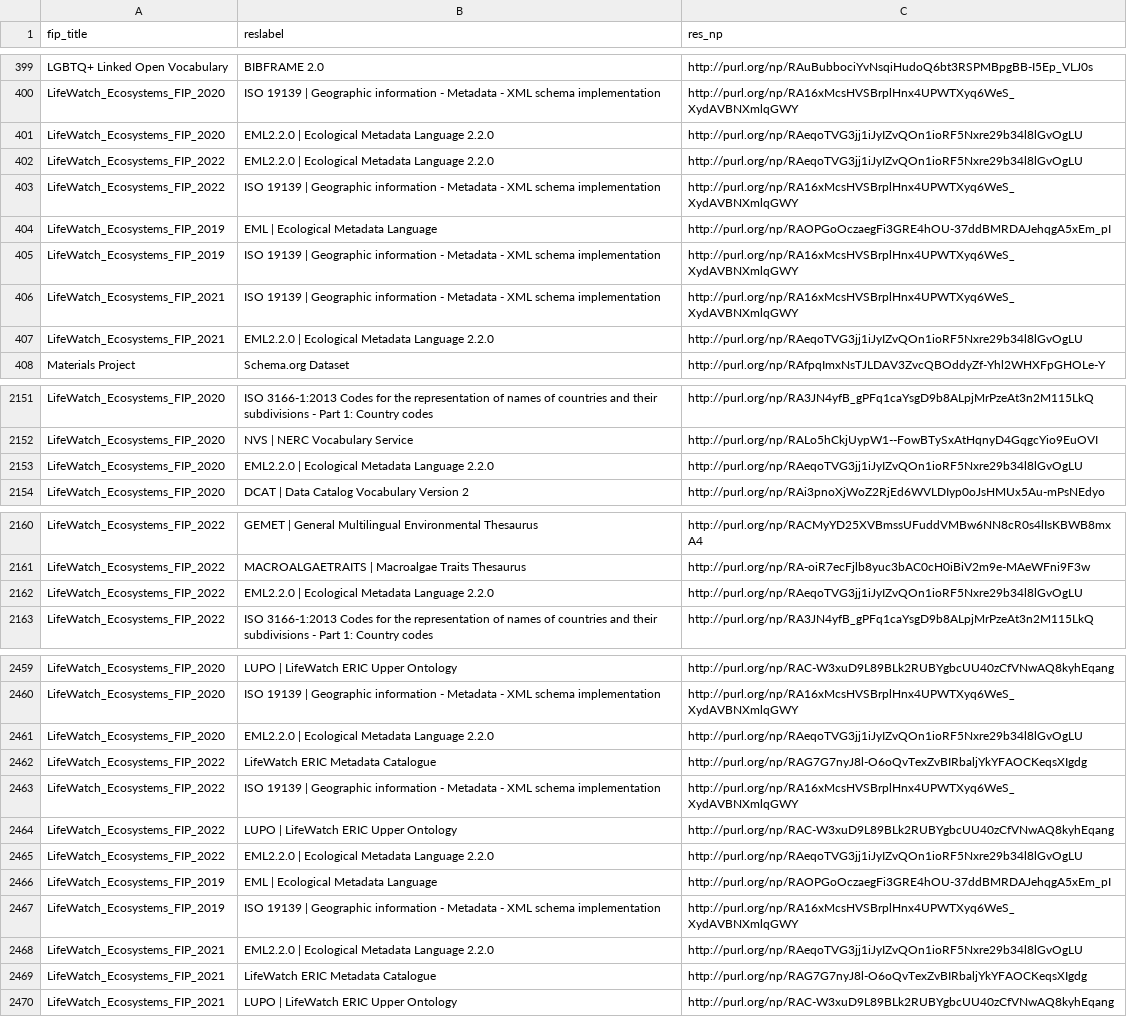
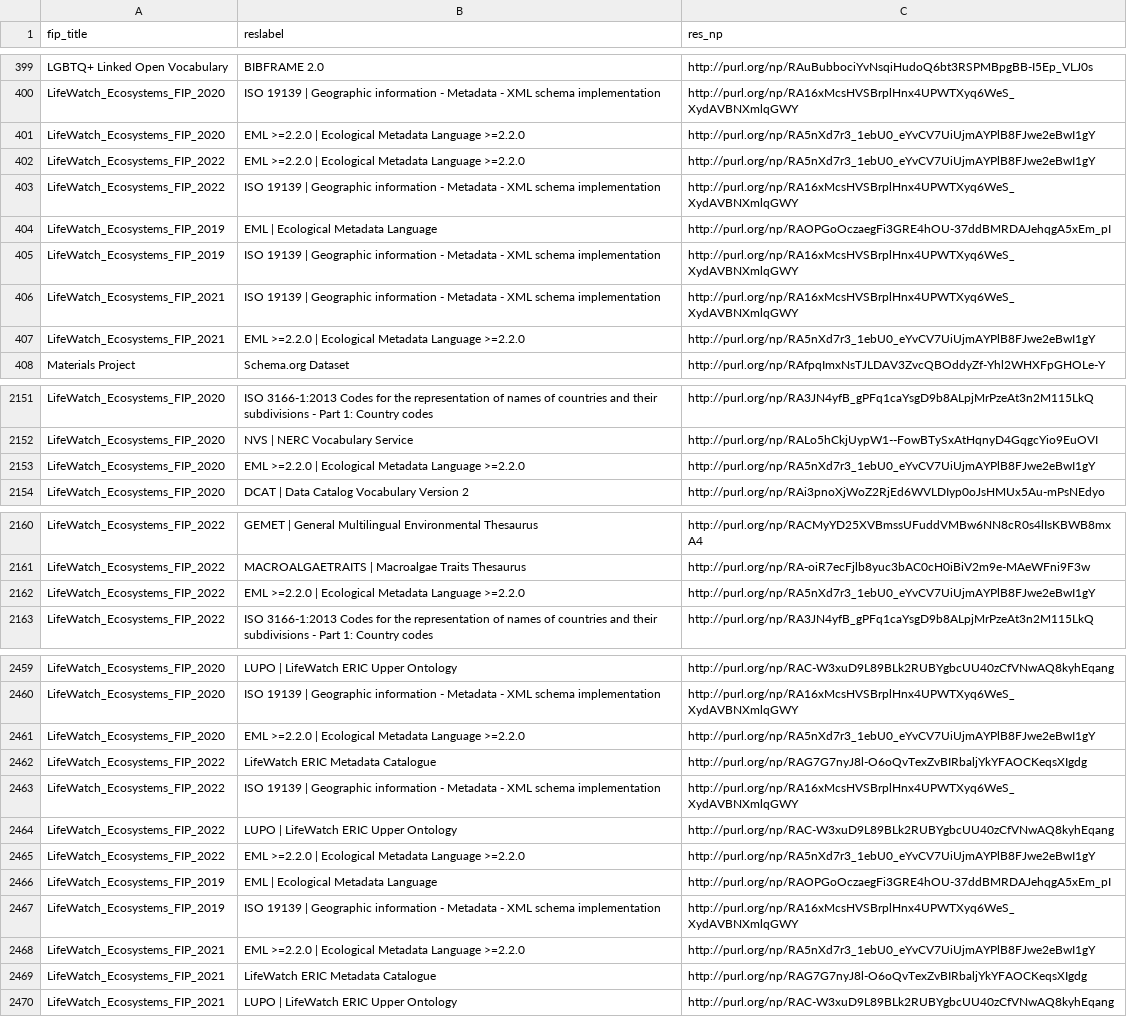
Before and after one commit to peta-pico/dsw-nanopub-api, a CSV file: tables/new_matrix_reduced.csv, drawn as a sheet; only a part is shown, gaps mark what is left out; the diff covers the shown part only.

```diff
--- a/tables/new_matrix_reduced.csv
+++ b/tables/new_matrix_reduced.csv
@@ -400,4 +400,4 @@ LGBTQ+ Linked Open Vocabulary,BIBFRAME 2.0,http://purl.org/np/RAuBubbociYvNsqiHu
 LifeWatch_Ecosystems_FIP_2020,ISO 19139 | Geographic information - Metadata - XML schema implementation,http://purl.org/np/RA16xMcsHVSBrplHnx4UPWTXyq6WeS_XydAVBNXmlqGWY
-LifeWatch_Ecosystems_FIP_2020,EML2.2.0 | Ecological Metadata Language 2.2.0,http://purl.org/np/RAeqoTVG3jj1iJyIZvQOn1ioRF5Nxre29b34l8lGvOgLU
-LifeWatch_Ecosystems_FIP_2022,EML2.2.0 | Ecological Metadata Language 2.2.0,http://purl.org/np/RAeqoTVG3jj1iJyIZvQOn1ioRF5Nxre29b34l8lGvOgLU
+LifeWatch_Ecosystems_FIP_2020,EML >=2.2.0 | Ecological Metadata Language >=2.2.0,http://purl.org/np/RA5nXd7r3_1ebU0_eYvCV7UiUjmAYPlB8FJwe2eBwI1gY
+LifeWatch_Ecosystems_FIP_2022,EML >=2.2.0 | Ecological Metadata Language >=2.2.0,http://purl.org/np/RA5nXd7r3_1ebU0_eYvCV7UiUjmAYPlB8FJwe2eBwI1gY
 LifeWatch_Ecosystems_FIP_2022,ISO 19139 | Geographic information - Metadata - XML schema implementation,http://purl.org/np/RA16xMcsHVSBrplHnx4UPWTXyq6WeS_XydAVBNXmlqGWY
@@ -406,3 +406,3 @@ LifeWatch_Ecosystems_FIP_2019,ISO 19139 | Geographic information - Metadata - XM
 LifeWatch_Ecosystems_FIP_2021,ISO 19139 | Geographic information - Metadata - XML schema implementation,http://purl.org/np/RA16xMcsHVSBrplHnx4UPWTXyq6WeS_XydAVBNXmlqGWY
-LifeWatch_Ecosystems_FIP_2021,EML2.2.0 | Ecological Metadata Language 2.2.0,http://purl.org/np/RAeqoTVG3jj1iJyIZvQOn1ioRF5Nxre29b34l8lGvOgLU
+LifeWatch_Ecosystems_FIP_2021,EML >=2.2.0 | Ecological Metadata Language >=2.2.0,http://purl.org/np/RA5nXd7r3_1ebU0_eYvCV7UiUjmAYPlB8FJwe2eBwI1gY
 Materials Project,Schema.org Dataset,http://purl.org/np/RAfpqImxNsTJLDAV3ZvcQBOddyZf-Yhl2WHXFpGHOLe-Y
@@ -2152,3 +2152,3 @@ LifeWatch_Ecosystems_FIP_2020,ISO 3166-1:2013 Codes for the representation of na
 LifeWatch_Ecosystems_FIP_2020,NVS | NERC Vocabulary Service,http://purl.org/np/RALo5hCkjUypW1--FowBTySxAtHqnyD4GqgcYio9EuOVI
-LifeWatch_Ecosystems_FIP_2020,EML2.2.0 | Ecological Metadata Language 2.2.0,http://purl.org/np/RAeqoTVG3jj1iJyIZvQOn1ioRF5Nxre29b34l8lGvOgLU
+LifeWatch_Ecosystems_FIP_2020,EML >=2.2.0 | Ecological Metadata Language >=2.2.0,http://purl.org/np/RA5nXd7r3_1ebU0_eYvCV7UiUjmAYPlB8FJwe2eBwI1gY
 LifeWatch_Ecosystems_FIP_2020,DCAT | Data Catalog Vocabulary Version 2,http://purl.org/np/RAi3pnoXjWoZ2RjEd6WVLDIyp0oJsHMUx5Au-mPsNEdyo
@@ -2161,3 +2161,3 @@ LifeWatch_Ecosystems_FIP_2022,GEMET | General Multilingual Environmental Thesaur
 LifeWatch_Ecosystems_FIP_2022,MACROALGAETRAITS | Macroalgae Traits Thesaurus,http://purl.org/np/RA-oiR7ecFjlb8yuc3bAC0cH0iBiV2m9e-MAeWFni9F3w
-LifeWatch_Ecosystems_FIP_2022,EML2.2.0 | Ecological Metadata Language 2.2.0,http://purl.org/np/RAeqoTVG3jj1iJyIZvQOn1ioRF5Nxre29b34l8lGvOgLU
+LifeWatch_Ecosystems_FIP_2022,EML >=2.2.0 | Ecological Metadata Language >=2.2.0,http://purl.org/np/RA5nXd7r3_1ebU0_eYvCV7UiUjmAYPlB8FJwe2eBwI1gY
 LifeWatch_Ecosystems_FIP_2022,ISO 3166-1:2013 Codes for the representation of names of countries and their subdivisions - Part 1: Country codes,http://purl.org/np/RA3JN4yfB_gPFq1caYsgD9b8ALpjMrPzeAt3n2M115LkQ
@@ -2460,3 +2460,3 @@ LifeWatch_Ecosystems_FIP_2020,LUPO | LifeWatch ERIC Upper Ontology,http://purl.o
 LifeWatch_Ecosystems_FIP_2020,ISO 19139 | Geographic information - Metadata - XML schema implementation,http://purl.org/np/RA16xMcsHVSBrplHnx4UPWTXyq6WeS_XydAVBNXmlqGWY
-LifeWatch_Ecosystems_FIP_2020,EML2.2.0 | Ecological Metadata Language 2.2.0,http://purl.org/np/RAeqoTVG3jj1iJyIZvQOn1ioRF5Nxre29b34l8lGvOgLU
+LifeWatch_Ecosystems_FIP_2020,EML >=2.2.0 | Ecological Metadata Language >=2.2.0,http://purl.org/np/RA5nXd7r3_1ebU0_eYvCV7UiUjmAYPlB8FJwe2eBwI1gY
 LifeWatch_Ecosystems_FIP_2022,LifeWatch ERIC Metadata Catalogue,http://purl.org/np/RAG7G7nyJ8l-O6oQvTexZvBIRbaljYkYFAOCKeqsXIgdg
@@ -2464,6 +2464,6 @@ LifeWatch_Ecosystems_FIP_2022,ISO 19139 | Geographic information - Metadata - XM
 LifeWatch_Ecosystems_FIP_2022,LUPO | LifeWatch ERIC Upper Ontology,http://purl.org/np/RAC-W3xuD9L89BLk2RUBYgbcUU40zCfVNwAQ8kyhEqang
-LifeWatch_Ecosystems_FIP_2022,EML2.2.0 | Ecological Metadata Language 2.2.0,http://purl.org/np/RAeqoTVG3jj1iJyIZvQOn1ioRF5Nxre29b34l8lGvOgLU
+LifeWatch_Ecosystems_FIP_2022,EML >=2.2.0 | Ecological Metadata Language >=2.2.0,http://purl.org/np/RA5nXd7r3_1ebU0_eYvCV7UiUjmAYPlB8FJwe2eBwI1gY
 LifeWatch_Ecosystems_FIP_2019,EML | Ecological Metadata Language,http://purl.org/np/RAOPGoOczaegFi3GRE4hOU-37ddBMRDAJehqgA5xEm_pI
 LifeWatch_Ecosystems_FIP_2019,ISO 19139 | Geographic information - Metadata - XML schema implementation,http://purl.org/np/RA16xMcsHVSBrplHnx4UPWTXyq6WeS_XydAVBNXmlqGWY
-LifeWatch_Ecosystems_FIP_2021,EML2.2.0 | Ecological Metadata Language 2.2.0,http://purl.org/np/RAeqoTVG3jj1iJyIZvQOn1ioRF5Nxre29b34l8lGvOgLU
+LifeWatch_Ecosystems_FIP_2021,EML >=2.2.0 | Ecological Metadata Language >=2.2.0,http://purl.org/np/RA5nXd7r3_1ebU0_eYvCV7UiUjmAYPlB8FJwe2eBwI1gY
 LifeWatch_Ecosystems_FIP_2021,LifeWatch ERIC Metadata Catalogue,http://purl.org/np/RAG7G7nyJ8l-O6oQvTexZvBIRbaljYkYFAOCKeqsXIgdg
```
Also changed, not shown: 2 edited cells elsewhere in this file, tables/resource_ids.csv, 2 other files.
